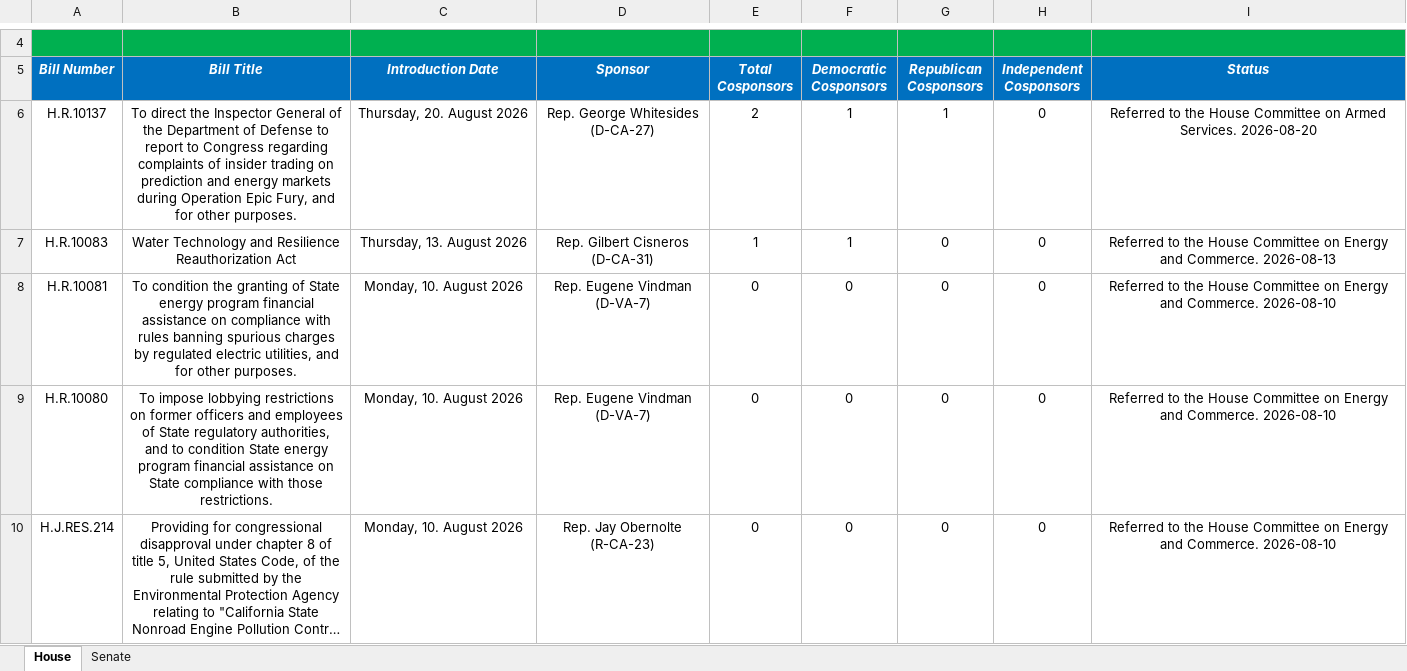
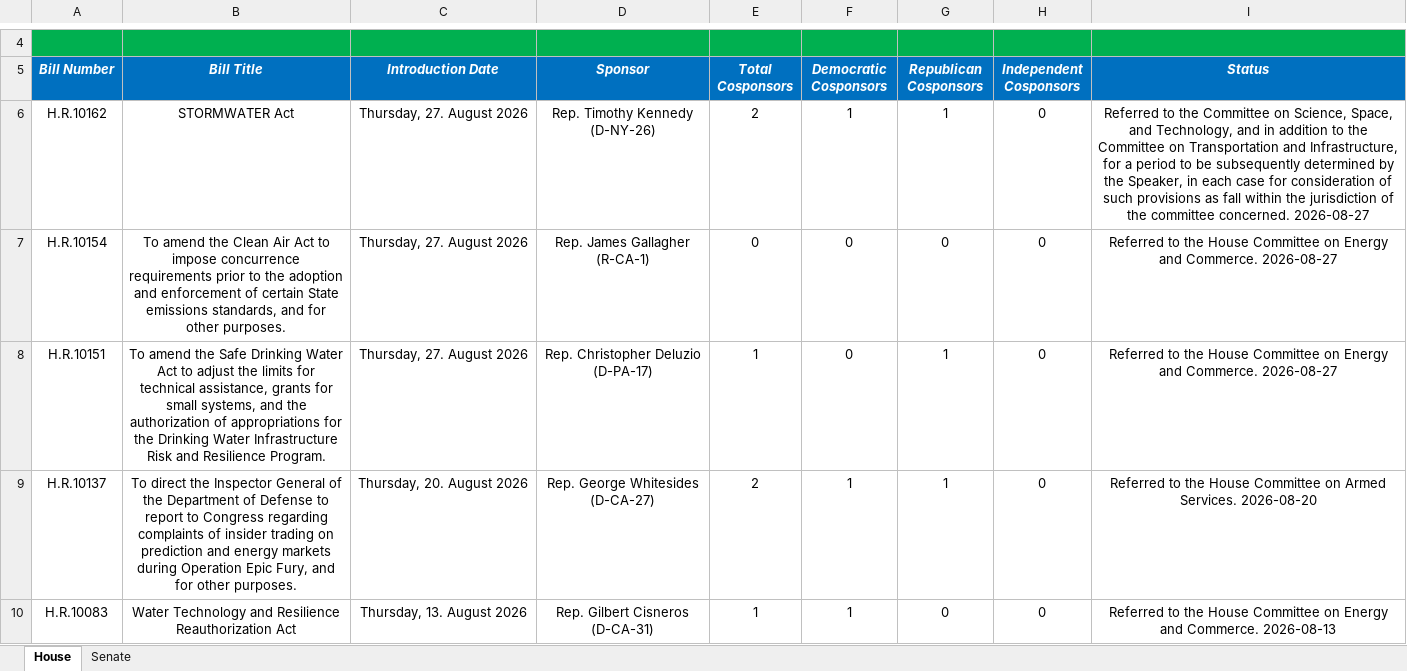
Before and after one commit to wmktaylor1549/congress-digest, an Excel workbook: 5.26.26 Climate Tracker v2.xlsx, sheet House, drawn as a sheet; only a part is shown, gaps mark what is left out; the shorter side is filled out with more unchanged rows; long unchanged cells end in …; values as stored, in another font and other column widths than the file's, no borders; conditional formats and table styles not drawn; the diff names each change by its address in the sheet, - before the commit and + after, or states it on an @@ line.

```diff
--- a/5.26.26 Climate Tracker v2.xlsx (sheet House)
+++ b/5.26.26 Climate Tracker v2.xlsx (sheet House)
+row 6: H.R.10162 | STORMWATER Act | Thursday, 27. August 2026 | Rep. Timothy Kennedy (D-NY-26) | 2 | 1 | 1 | 0 | Referred to the Committee on Science, Space, and Technology, and in addition to the Committee on Transportation and Infrastructure, for a period to be subsequently determined by the Speaker, in each case for consideration of such provisions as fall within the jurisdiction of the committee concerned. 2026-08-27
+row 7: H.R.10154 | To amend the Clean Air Act to impose concurrence requirements prior to the adoption and enforcement of certain State emissions standards, and for other purposes. | Thursday, 27. August 2026 | Rep. James Gallagher (R-CA-1) | 0 | 0 | 0 | 0 | Referred to the House Committee on Energy and Commerce. 2026-08-27
+row 8: H.R.10151 | To amend the Safe Drinking Water Act to adjust the limits for technical assistance, grants for small systems, and the authorization of appropriations for the Drinking Water Infrastructure Risk and Resilience Program. | Thursday, 27. August 2026 | Rep. Christopher Deluzio (D-PA-17) | 1 | 0 | 1 | 0 | Referred to the House Committee on Energy and Commerce. 2026-08-27
```
Also changed, not shown: 1 other file.
